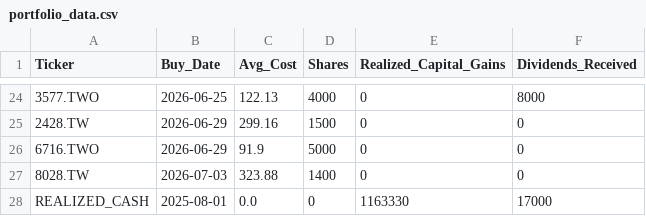
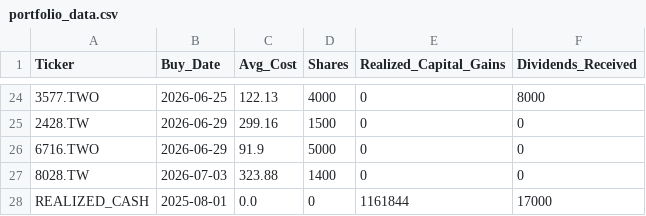
Before and after one commit to JCtheMan97/portfolio-dashboard, a CSV file: portfolio_data.csv, drawn as a sheet; only a part is shown, gaps mark what is left out.

Commit message:
Update portfolio_data.csv

```diff
--- a/portfolio_data.csv
+++ b/portfolio_data.csv
@@ -27,2 +27,2 @@ Ticker,Buy_Date,Avg_Cost,Shares,Realized_Capital_Gains,Dividends_Received
 8028.TW,2026-07-03,323.88,1400,0,0
-REALIZED_CASH,2025-08-01,0.0,0,1163330,17000
+REALIZED_CASH,2025-08-01,0.0,0,1161844,17000
```
